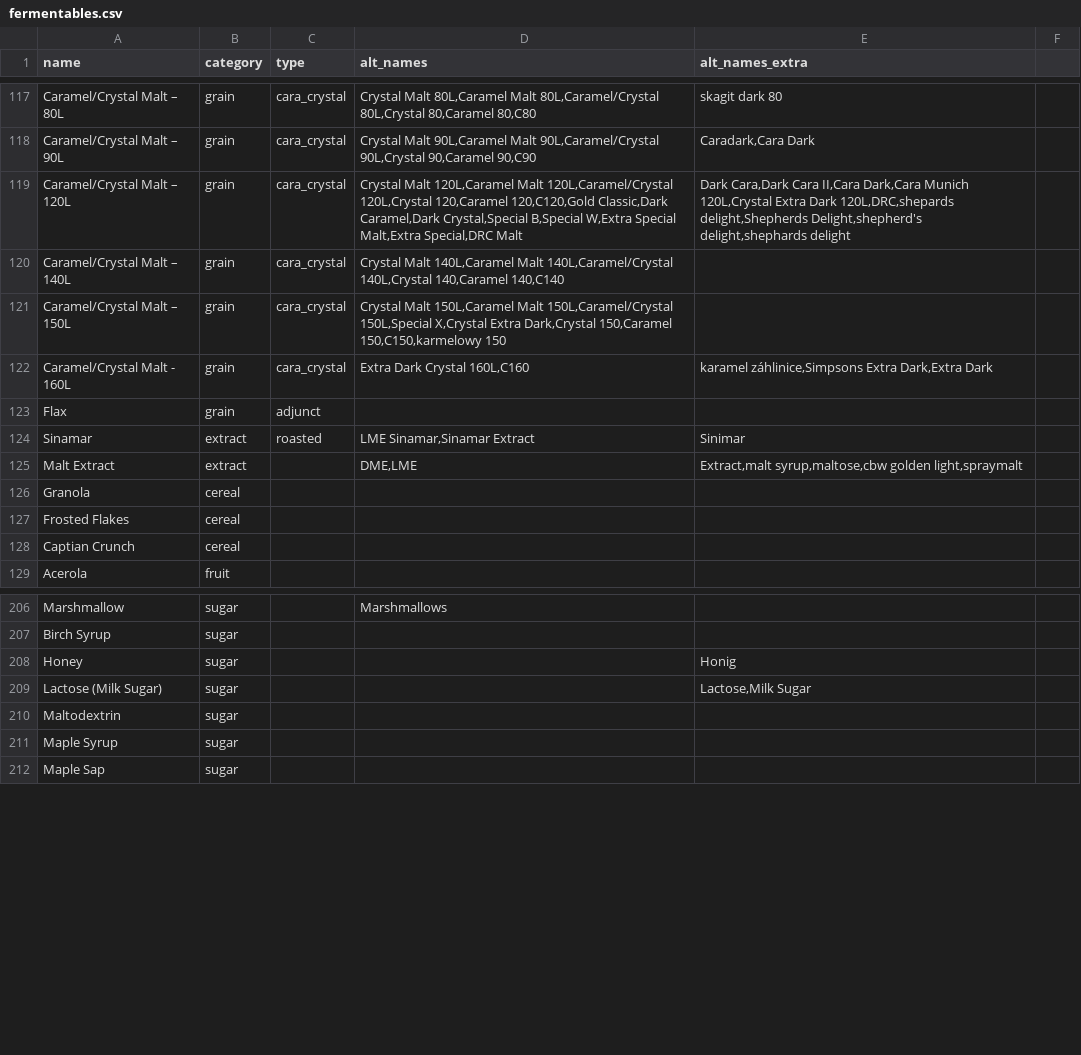
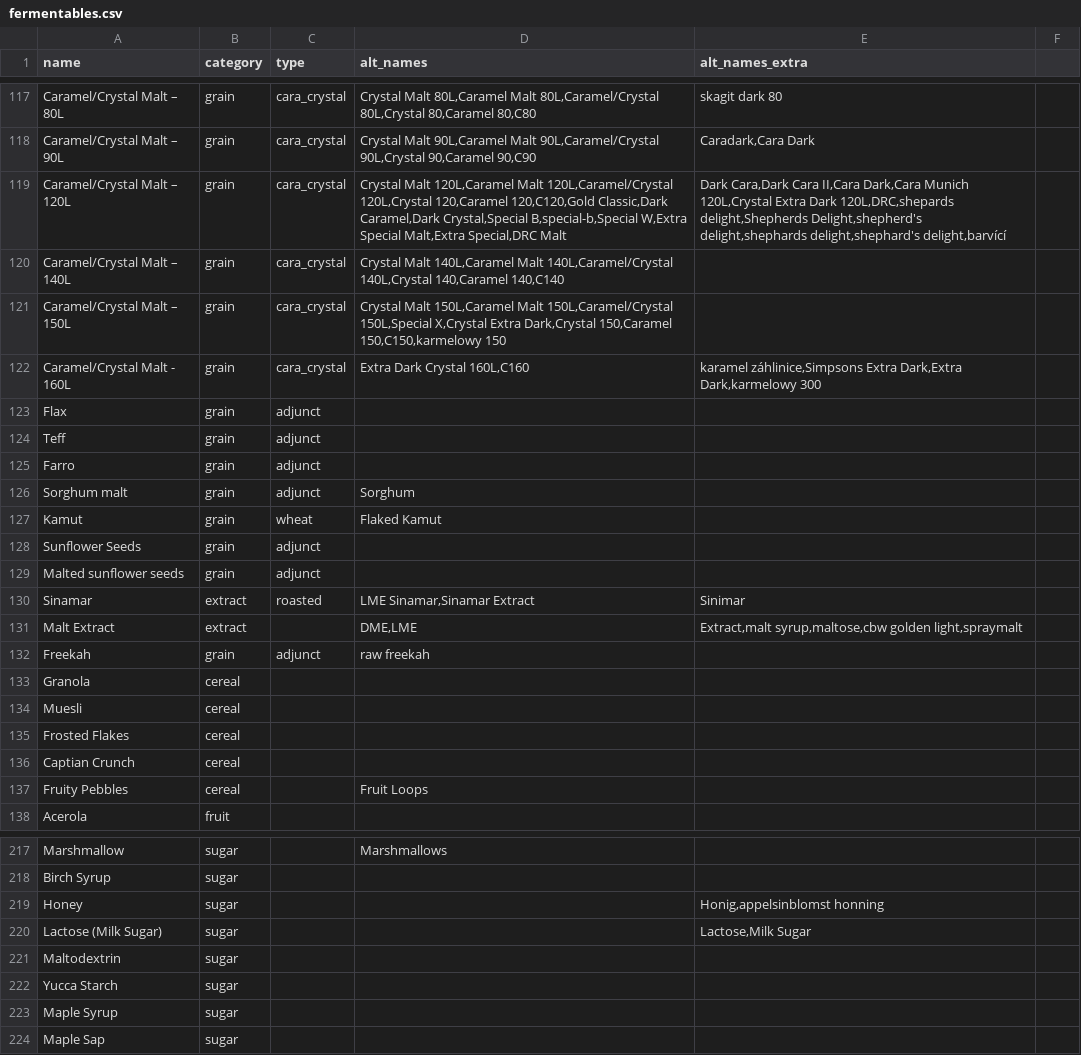
Before and after one commit to halobrewery/brewbrain, a CSV file: data/_db/fermentables.csv, drawn as a sheet; only a part is shown, gaps mark what is left out; the diff covers the shown part only.

Commit message:
Continued work on sorting malts

```diff
--- a/data/_db/fermentables.csv
+++ b/data/_db/fermentables.csv
@@ -118,12 +118,21 @@ Caramel/Crystal Malt – 80L;grain;cara_crystal;Crystal Malt 80L,Caramel Malt 80
 Caramel/Crystal Malt – 90L;grain;cara_crystal;Crystal Malt 90L,Caramel Malt 90L,Caramel/Crystal 90L,Crystal 90,Caramel 90,C90;Caradark,Cara Dark
-Caramel/Crystal Malt – 120L;grain;cara_crystal;Crystal Malt 120L,Caramel Malt 120L,Caramel/Crystal 120L,Crystal 120,Caramel 120,C120,Gold Classic,Dark Caramel,Dark Crystal,Special B,Special W,Extra Special Malt,Extra Special,DRC Malt;Dark Cara,Dark Cara II,Cara Dark,Cara Munich 120L,Crystal Extra Dark 120L,DRC,shepards delight,Shepherds Delight,shepherd's delight,shephards delight
+Caramel/Crystal Malt – 120L;grain;cara_crystal;Crystal Malt 120L,Caramel Malt 120L,Caramel/Crystal 120L,Crystal 120,Caramel 120,C120,Gold Classic,Dark Caramel,Dark Crystal,Special B,special-b,Special W,Extra Special Malt,Extra Special,DRC Malt;Dark Cara,Dark Cara II,Cara Dark,Cara Munich 120L,Crystal Extra Dark 120L,DRC,shepards delight,Shepherds Delight,shepherd's delight,shephards delight,shephard's delight,barvící
 Caramel/Crystal Malt – 140L;grain;cara_crystal;Crystal Malt 140L,Caramel Malt 140L,Caramel/Crystal 140L,Crystal 140,Caramel 140,C140;
 Caramel/Crystal Malt – 150L;grain;cara_crystal;Crystal Malt 150L,Caramel Malt 150L,Caramel/Crystal 150L,Special X,Crystal Extra Dark,Crystal 150,Caramel 150,C150,karmelowy 150;
-Caramel/Crystal Malt - 160L;grain;cara_crystal;Extra Dark Crystal 160L,C160;karamel záhlinice,Simpsons Extra Dark,Extra Dark
+Caramel/Crystal Malt - 160L;grain;cara_crystal;Extra Dark Crystal 160L,C160;karamel záhlinice,Simpsons Extra Dark,Extra Dark,karmelowy 300
 Flax;grain;adjunct;;
+Teff;grain;adjunct;;
+Farro;grain;adjunct;;
+Sorghum malt;grain;adjunct;Sorghum;
+Kamut;grain;wheat;Flaked Kamut;
+Sunflower Seeds;grain;adjunct;;
+Malted sunflower seeds;grain;adjunct;;
 Sinamar;extract;roasted;LME Sinamar,Sinamar Extract;Sinimar
 Malt Extract;extract;;DME,LME;Extract,malt syrup,maltose,cbw golden light,spraymalt
+Freekah;grain;adjunct;raw freekah;
 Granola;cereal;;;
+Muesli;cereal;;;
 Frosted Flakes;cereal;;;
 Captian Crunch;cereal;;;
+Fruity Pebbles;cereal;;Fruit Loops;
 Acerola;fruit;;;
@@ -207,5 +218,6 @@ Marshmallow;sugar;;Marshmallows;
 Birch Syrup;sugar;;;
-Honey;sugar;;;Honig
+Honey;sugar;;;Honig,appelsinblomst honning
 Lactose (Milk Sugar);sugar;;;Lactose,Milk Sugar
 Maltodextrin;sugar;;;
+Yucca Starch;sugar;;;
 Maple Syrup;sugar;;;
```
Also changed, not shown: 11 added rows and 27 edited cells elsewhere in this file, 1 other file.
